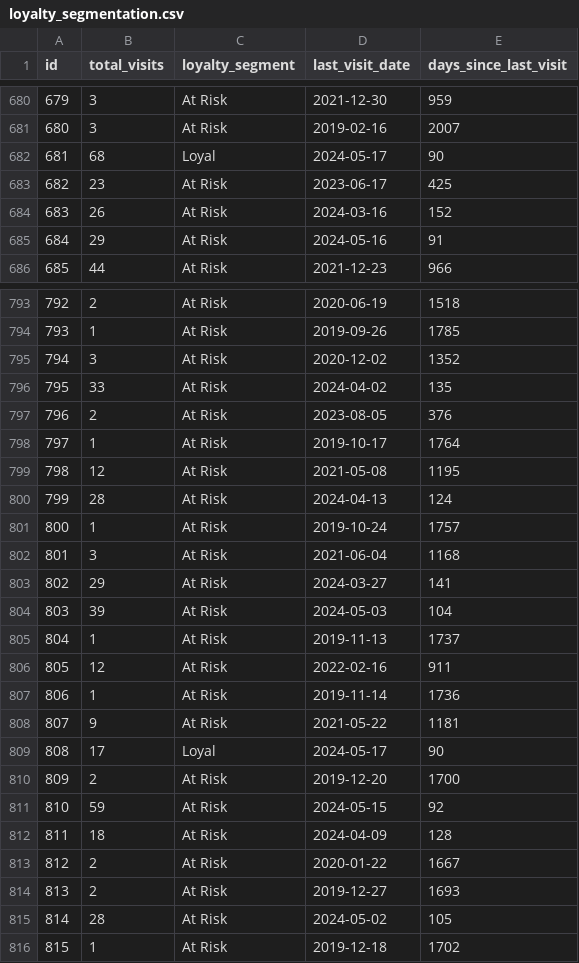
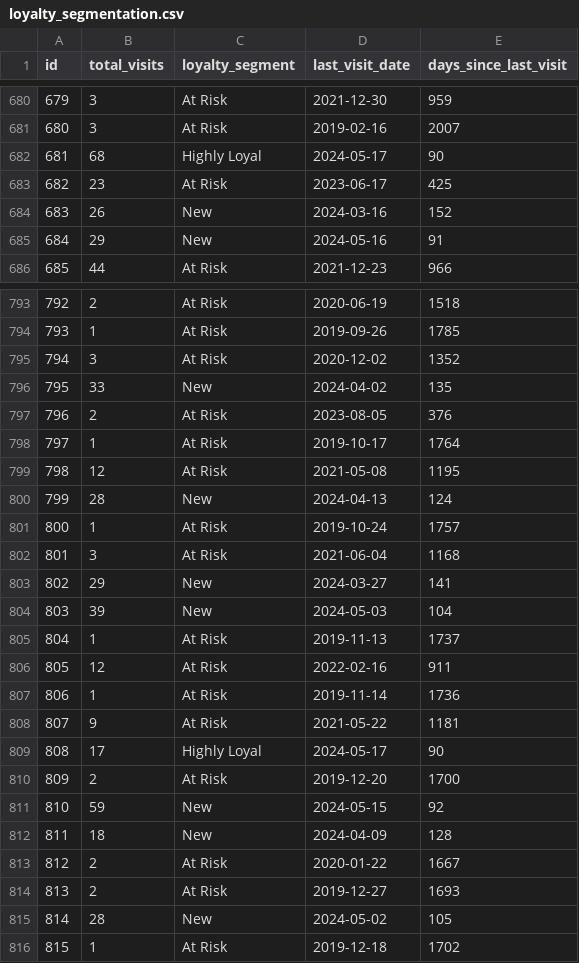
Before and after one commit to b-rico/barbershop-visits-analysis, a CSV file: output/loyalty_segmentation.csv, drawn as a sheet; only a part is shown, gaps mark what is left out; the diff covers the shown part only.

```diff
--- a/output/loyalty_segmentation.csv
+++ b/output/loyalty_segmentation.csv
@@ -681,6 +681,6 @@ id,total_visits,loyalty_segment,last_visit_date,days_since_last_visit
 680,3,At Risk,2019-02-16,2007
-681,68,Loyal,2024-05-17,90
+681,68,Highly Loyal,2024-05-17,90
 682,23,At Risk,2023-06-17,425
-683,26,At Risk,2024-03-16,152
-684,29,At Risk,2024-05-16,91
+683,26,New,2024-03-16,152
+684,29,New,2024-05-16,91
 685,44,At Risk,2021-12-23,966
@@ -795,3 +795,3 @@ id,total_visits,loyalty_segment,last_visit_date,days_since_last_visit
 794,3,At Risk,2020-12-02,1352
-795,33,At Risk,2024-04-02,135
+795,33,New,2024-04-02,135
 796,2,At Risk,2023-08-05,376
@@ -799,7 +799,7 @@ id,total_visits,loyalty_segment,last_visit_date,days_since_last_visit
 798,12,At Risk,2021-05-08,1195
-799,28,At Risk,2024-04-13,124
+799,28,New,2024-04-13,124
 800,1,At Risk,2019-10-24,1757
 801,3,At Risk,2021-06-04,1168
-802,29,At Risk,2024-03-27,141
-803,39,At Risk,2024-05-03,104
+802,29,New,2024-03-27,141
+803,39,New,2024-05-03,104
 804,1,At Risk,2019-11-13,1737
@@ -808,9 +808,9 @@ id,total_visits,loyalty_segment,last_visit_date,days_since_last_visit
 807,9,At Risk,2021-05-22,1181
-808,17,Loyal,2024-05-17,90
+808,17,Highly Loyal,2024-05-17,90
 809,2,At Risk,2019-12-20,1700
-810,59,At Risk,2024-05-15,92
-811,18,At Risk,2024-04-09,128
+810,59,New,2024-05-15,92
+811,18,New,2024-04-09,128
 812,2,At Risk,2020-01-22,1667
 813,2,At Risk,2019-12-27,1693
-814,28,At Risk,2024-05-02,105
+814,28,New,2024-05-02,105
 815,1,At Risk,2019-12-18,1702
```
Also changed, not shown: 104 edited cells elsewhere in this file, output/churn_analysis.csv, output/predicted_next_visits.csv, 14 other files.
